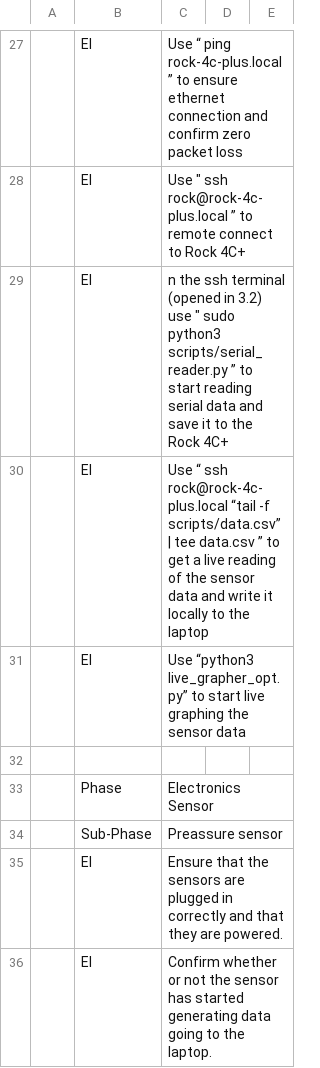
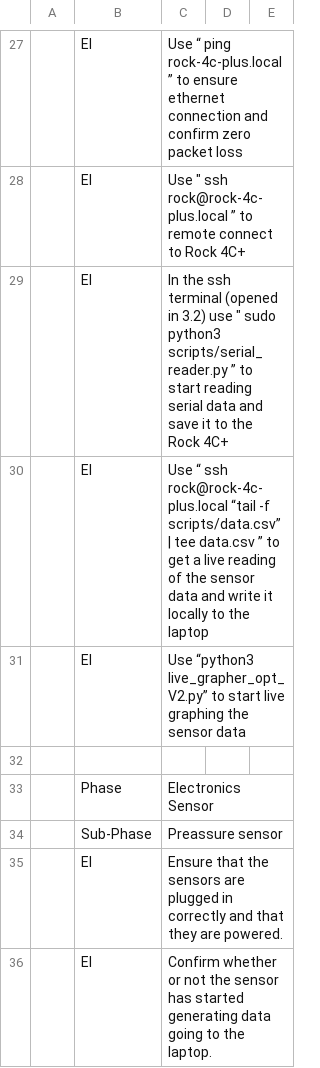
Before and after one commit to finhan-2/RavenProcedure, a CSV file: mainProcedure.csv, drawn as a sheet; only a part is shown, gaps mark what is left out; the diff names each change by its address in the sheet, - before the commit and + after, or states it on an @@ line.

Commit message:
Electronic Procedure changes

```diff
--- a/mainProcedure.csv
+++ b/mainProcedure.csv
-C29: n the ssh…
+C29: In the ssh…
-C31: Use “python3 live_grapher_opt.py” to start…
+C31: Use “python3 live_grapher_opt_V2.py” to start…
```
